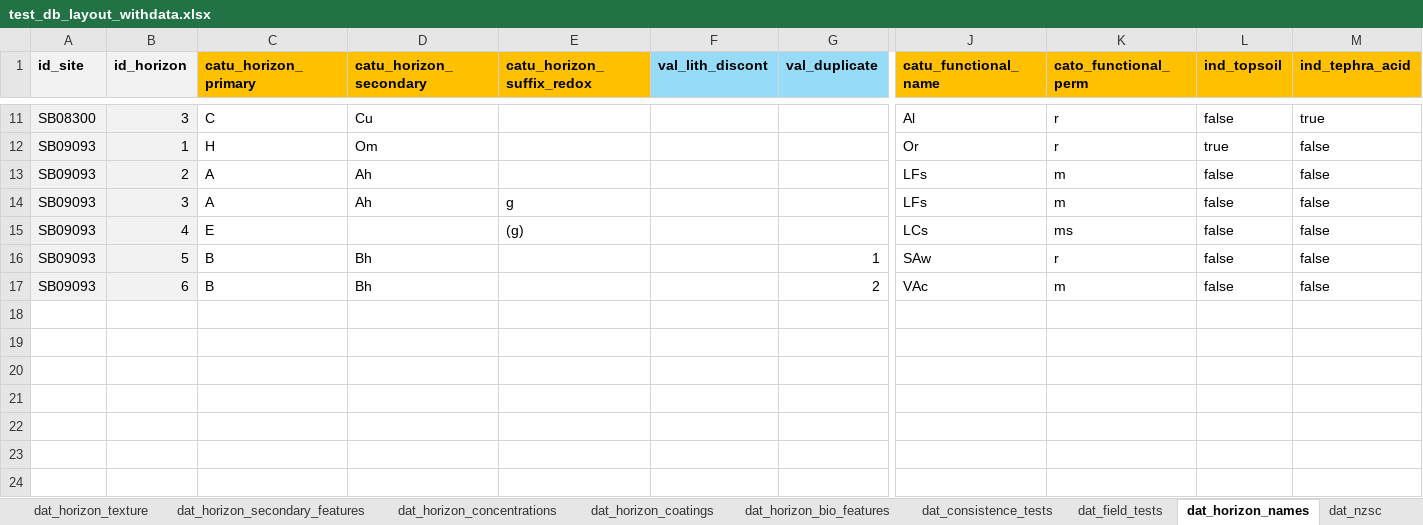
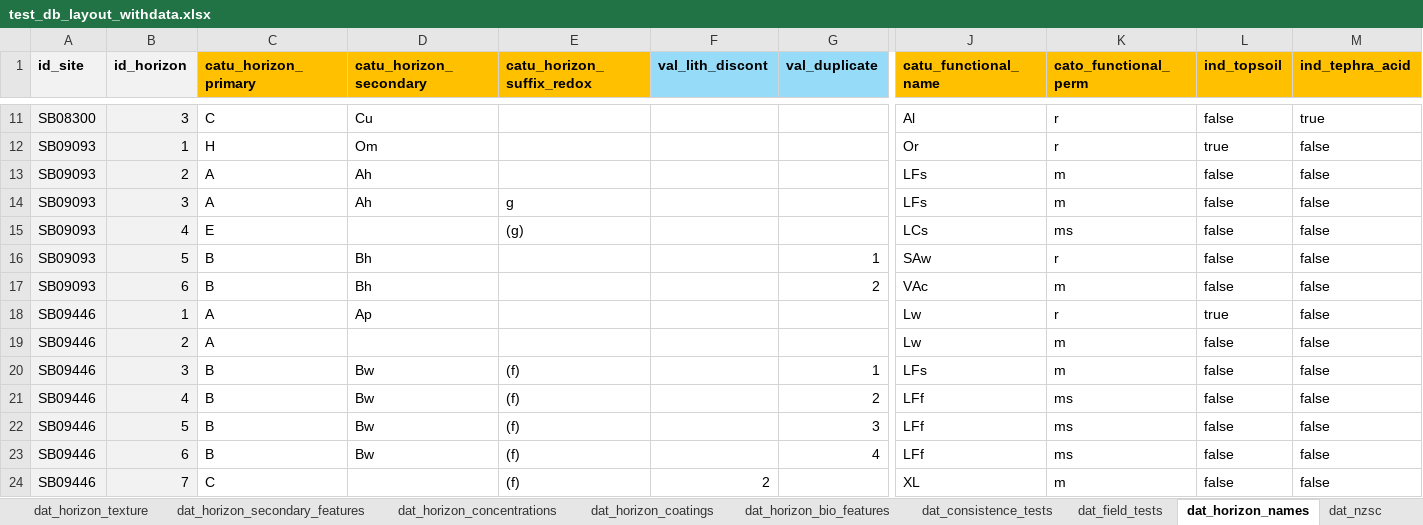
Before and after one commit to lauren-obrien/soil_desc_db_demo, an Excel workbook: test_db_layout_withdata.xlsx, sheet dat_horizon_names, drawn as a sheet; only a part is shown, gaps mark what is left out; values as stored, in another font and other column widths than the file's, no borders; rows hold the shown columns only; the diff names each change by its address in the sheet, - before the commit and + after, or states it on an @@ line.

```diff
--- a/test_db_layout_withdata.xlsx (sheet dat_horizon_names)
+++ b/test_db_layout_withdata.xlsx (sheet dat_horizon_names)
+row 18: SB09446 | 1 | A | Ap |  |  |  | Lw | r | true | false
+row 19: SB09446 | 2 | A |  |  |  |  | Lw | m | false | false
+row 20: SB09446 | 3 | B | Bw | (f) |  | 1 | LFs | m | false | false
+row 21: SB09446 | 4 | B | Bw | (f) |  | 2 | LFf | ms | false | false
+row 22: SB09446 | 5 | B | Bw | (f) |  | 3 | LFf | ms | false | false
+row 23: SB09446 | 6 | B | Bw | (f) |  | 4 | LFf | ms | false | false
+row 24: SB09446 | 7 | C |  | (f) | 2 |  | XL | m | false | false
```
Also changed, not shown: sheet dat_horizon_other_fragments, sheet dat_horizon_structures, sheet dat_horizon_arch, sheet dat_horizon_texture, sheet dat_horizon_roots, sheet dat_consistence_tests, 11 more sheets, 6 other files.
